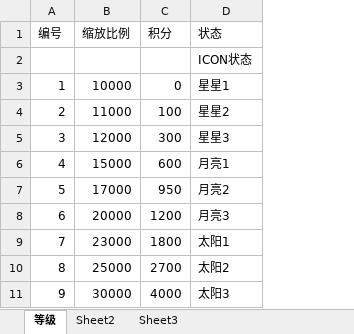
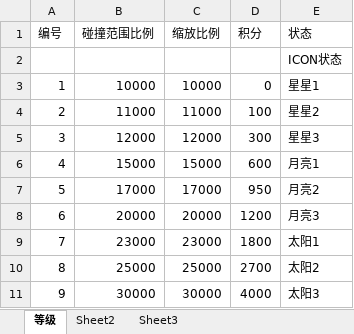
Before and after one commit to k3498gg/TSC, an Excel workbook: Excel/excel/xls/D等级表.xlsx, sheet 等级, drawn as a sheet; values as stored, in another font and other column widths than the file's, no borders; the diff names each change by its address in the sheet, - before the commit and + after, or states it on an @@ line.

```diff
--- a/Excel/excel/xls/D等级表.xlsx (sheet 等级)
+++ b/Excel/excel/xls/D等级表.xlsx (sheet 等级)
+column B (碰撞范围比例), rows 3-11: 10000 | 11000 | 12000 | 15000 | 17000 | 20000 | 23000 | 25000 | 30000
```
Also changed, not shown: Excel/excel/xls/C常量表.xlsx, Excel/excel/xls/D道具表.xlsx, 23 other files.
